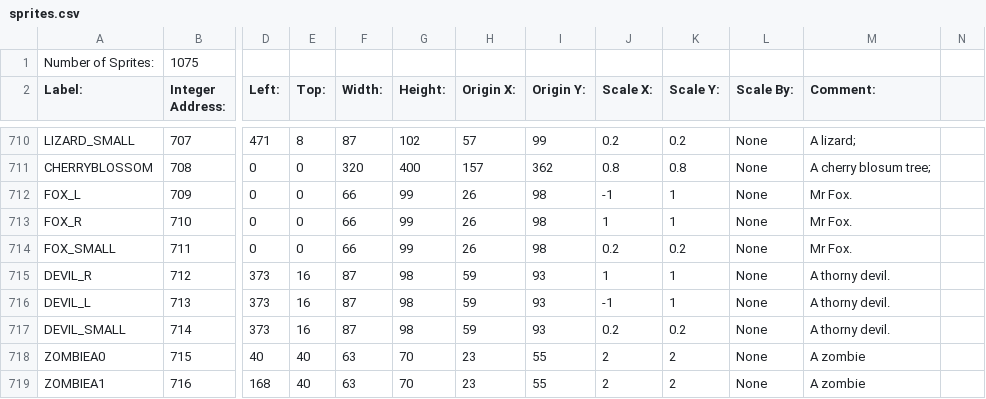
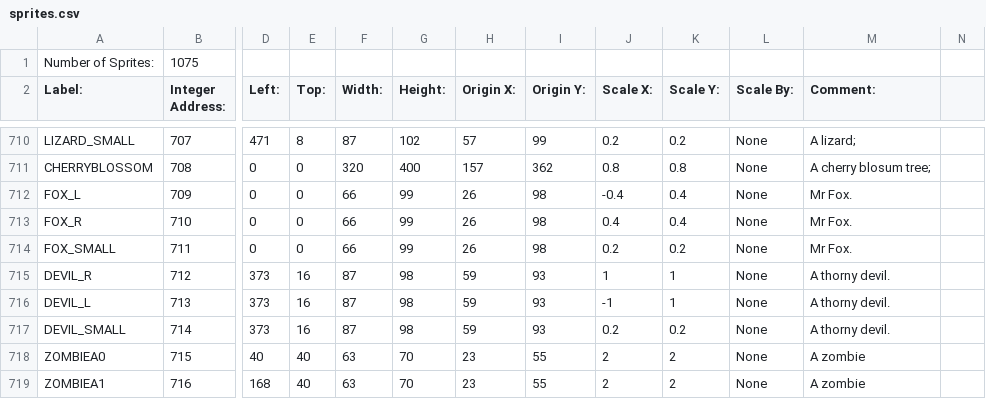
Before and after one commit to BostonBrooks/Spaghetti_Graveyard_Zero_2026, a CSV file: games/game0/maps/systems_test/graphics/sprites.csv, drawn as a sheet; only a part is shown, gaps mark what is left out; the diff names each change by its address in the sheet, - before the commit and + after, or states it on an @@ line.

```diff
--- a/games/game0/maps/systems_test/graphics/sprites.csv
+++ b/games/game0/maps/systems_test/graphics/sprites.csv
-J712 (Scale X:): -1
+J712 (Scale X:): -0.4
-K712:K713 (Scale Y:): 1
+K712:K713 (Scale Y:): 0.4
-J713 (Scale X:): 1
+J713 (Scale X:): 0.4
```
Also changed, not shown: games/game0/maps/systems_test/entity_spawner/spawner.csv, games/game0/maps/systems_test/graphics/compositions.csv, 2 other files.
